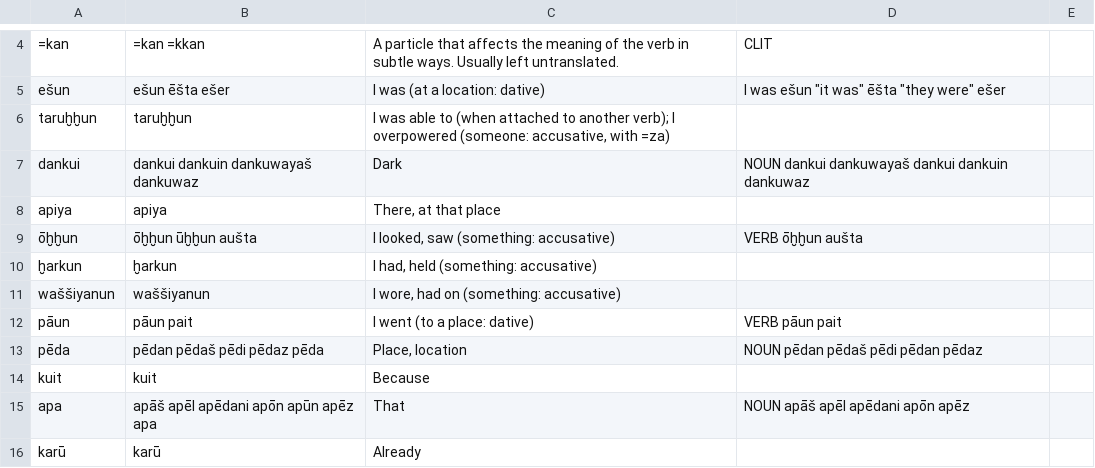
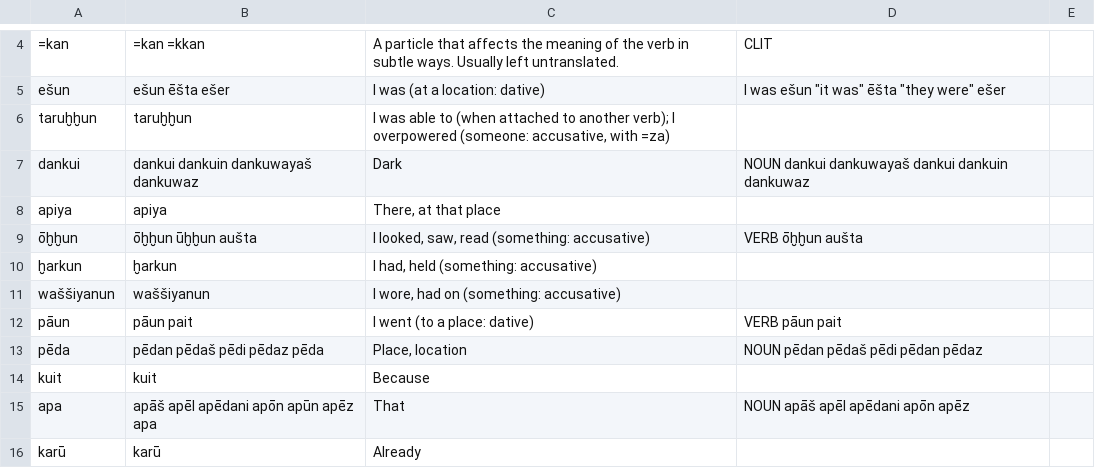
Before and after one commit to dstelzer/hittite-dialog, a TSV file: dictionary.tsv, drawn as a sheet; only a part is shown, gaps mark what is left out.

```diff
--- a/dictionary.tsv
+++ b/dictionary.tsv
@@ -8,3 +8,3 @@ dankui	dankui dankuin dankuwayaš dankuwaz	Dark	NOUN dankui dankuwayaš dankui d
 apiya	apiya	There, at that place
-ōḫḫun	ōḫḫun ūḫḫun aušta	I looked, saw (something: accusative)	VERB ōḫḫun aušta
+ōḫḫun	ōḫḫun ūḫḫun aušta	I looked, saw, read (something: accusative)	VERB ōḫḫun aušta
 ḫarkun	ḫarkun	I had, held (something: accusative)
```
Also changed, not shown: 6 other files.
